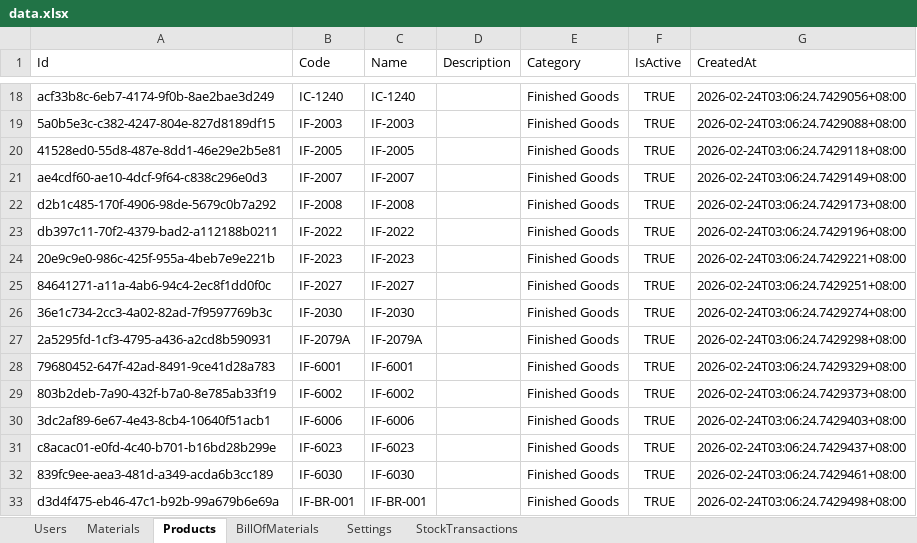
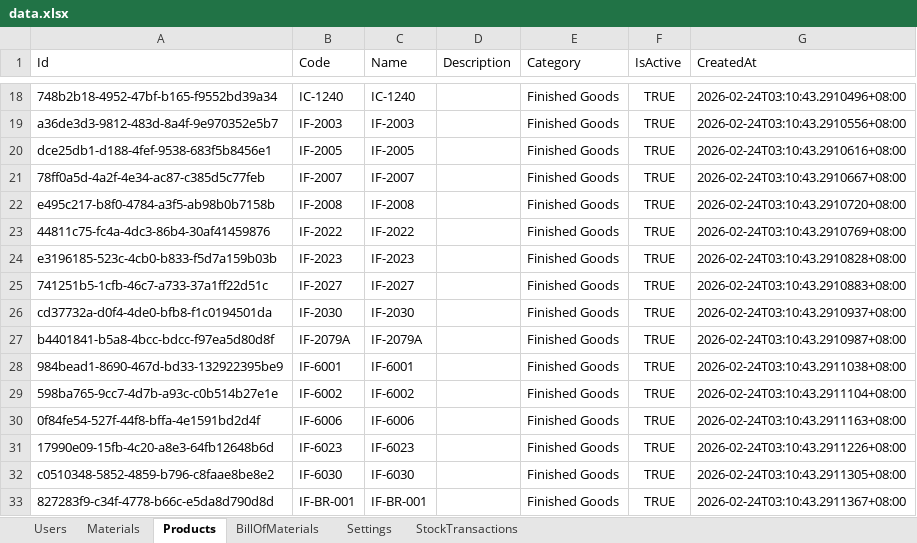
Before and after one commit to pehyanbin/Materials-and-inventory-resource, an Excel workbook: MIR/bin/Debug/net8.0-windows/data.xlsx, sheet Products, drawn as a sheet; only a part is shown, gaps mark what is left out; values as stored, in another font and other column widths than the file's, no borders; the diff covers the shown part only; the diff names each change by its address in the sheet, - before the commit and + after, or states it on an @@ line.

```diff
--- a/MIR/bin/Debug/net8.0-windows/data.xlsx (sheet Products)
+++ b/MIR/bin/Debug/net8.0-windows/data.xlsx (sheet Products)
-A18 (Id): acf33b8c-6eb7-4174-9f0b-8ae2bae3d249
+A18 (Id): 748b2b18-4952-47bf-b165-f9552bd39a34
-G18 (CreatedAt): 2026-02-24T03:06:24.7429056+08:00
+G18 (CreatedAt): 2026-02-24T03:10:43.2910496+08:00
-A19 (Id): 5a0b5e3c-c382-4247-804e-827d8189df15
+A19 (Id): a36de3d3-9812-483d-8a4f-9e970352e5b7
-G19 (CreatedAt): 2026-02-24T03:06:24.7429088+08:00
+G19 (CreatedAt): 2026-02-24T03:10:43.2910556+08:00
-A20 (Id): 41528ed0-55d8-487e-8dd1-46e29e2b5e81
+A20 (Id): dce25db1-d188-4fef-9538-683f5b8456e1
-G20 (CreatedAt): 2026-02-24T03:06:24.7429118+08:00
+G20 (CreatedAt): 2026-02-24T03:10:43.2910616+08:00
-A21 (Id): ae4cdf60-ae10-4dcf-9f64-c838c296e0d3
+A21 (Id): 78ff0a5d-4a2f-4e34-ac87-c385d5c77feb
-G21 (CreatedAt): 2026-02-24T03:06:24.7429149+08:00
+G21 (CreatedAt): 2026-02-24T03:10:43.2910667+08:00
-A22 (Id): d2b1c485-170f-4906-98de-5679c0b7a292
+A22 (Id): e495c217-b8f0-4784-a3f5-ab98b0b7158b
-G22 (CreatedAt): 2026-02-24T03:06:24.7429173+08:00
+G22 (CreatedAt): 2026-02-24T03:10:43.2910720+08:00
-A23 (Id): db397c11-70f2-4379-bad2-a112188b0211
+A23 (Id): 44811c75-fc4a-4dc3-86b4-30af41459876
-G23 (CreatedAt): 2026-02-24T03:06:24.7429196+08:00
+G23 (CreatedAt): 2026-02-24T03:10:43.2910769+08:00
-A24 (Id): 20e9c9e0-986c-425f-955a-4beb7e9e221b
+A24 (Id): e3196185-523c-4cb0-b833-f5d7a159b03b
-G24 (CreatedAt): 2026-02-24T03:06:24.7429221+08:00
+G24 (CreatedAt): 2026-02-24T03:10:43.2910828+08:00
-A25 (Id): 84641271-a11a-4ab6-94c4-2ec8f1dd0f0c
+A25 (Id): 741251b5-1cfb-46c7-a733-37a1ff22d51c
-G25 (CreatedAt): 2026-02-24T03:06:24.7429251+08:00
+G25 (CreatedAt): 2026-02-24T03:10:43.2910883+08:00
-A26 (Id): 36e1c734-2cc3-4a02-82ad-7f9597769b3c
+A26 (Id): cd37732a-d0f4-4de0-bfb8-f1c0194501da
-G26 (CreatedAt): 2026-02-24T03:06:24.7429274+08:00
+G26 (CreatedAt): 2026-02-24T03:10:43.2910937+08:00
-A27 (Id): 2a5295fd-1cf3-4795-a436-a2cd8b590931
+A27 (Id): b4401841-b5a8-4bcc-bdcc-f97ea5d80d8f
-G27 (CreatedAt): 2026-02-24T03:06:24.7429298+08:00
+G27 (CreatedAt): 2026-02-24T03:10:43.2910987+08:00
-A28 (Id): 79680452-647f-42ad-8491-9ce41d28a783
+A28 (Id): 984bead1-8690-467d-bd33-132922395be9
-G28 (CreatedAt): 2026-02-24T03:06:24.7429329+08:00
+G28 (CreatedAt): 2026-02-24T03:10:43.2911038+08:00
-A29 (Id): 803b2deb-7a90-432f-b7a0-8e785ab33f19
+A29 (Id): 598ba765-9cc7-4d7b-a93c-c0b514b27e1e
-G29 (CreatedAt): 2026-02-24T03:06:24.7429373+08:00
+G29 (CreatedAt): 2026-02-24T03:10:43.2911104+08:00
-A30 (Id): 3dc2af89-6e67-4e43-8cb4-10640f51acb1
+A30 (Id): 0f84fe54-527f-44f8-bffa-4e1591bd2d4f
-G30 (CreatedAt): 2026-02-24T03:06:24.7429403+08:00
+G30 (CreatedAt): 2026-02-24T03:10:43.2911163+08:00
-A31 (Id): c8acac01-e0fd-4c40-b701-b16bd28b299e
+A31 (Id): 17990e09-15fb-4c20-a8e3-64fb12648b6d
-G31 (CreatedAt): 2026-02-24T03:06:24.7429437+08:00
+G31 (CreatedAt): 2026-02-24T03:10:43.2911226+08:00
-A32 (Id): 839fc9ee-aea3-481d-a349-acda6b3cc189
+A32 (Id): c0510348-5852-4859-b796-c8faae8be8e2
-G32 (CreatedAt): 2026-02-24T03:06:24.7429461+08:00
+G32 (CreatedAt): 2026-02-24T03:10:43.2911305+08:00
-A33 (Id): d3d4f475-eb46-47c1-b92b-99a679b6e69a
+A33 (Id): 827283f9-c34f-4778-b66c-e5da8d790d8d
-G33 (CreatedAt): 2026-02-24T03:06:24.7429498+08:00
+G33 (CreatedAt): 2026-02-24T03:10:43.2911367+08:00
```
Also changed, not shown: 124 edited cells elsewhere in this sheet, sheet BillOfMaterials, sheet Materials, sheet Users, sheet Settings, 34 other files.
